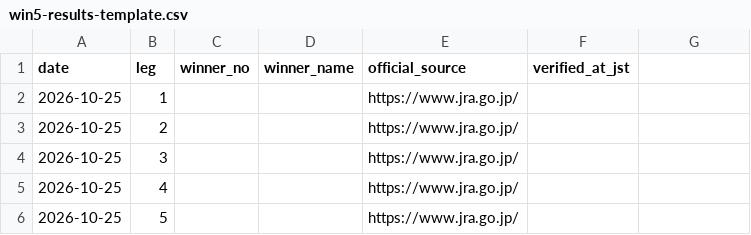
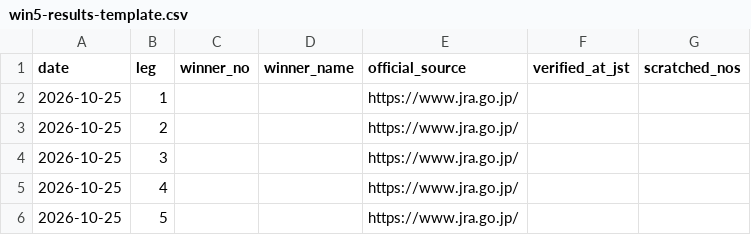
Before and after one commit to sigulun555-lab/win5-lab, a CSV file: data/backtest/win5-results-template.csv, drawn as a sheet; the diff names each change by its address in the sheet, - before the commit and + after, or states it on an @@ line.

```diff
--- a/data/backtest/win5-results-template.csv
+++ b/data/backtest/win5-results-template.csv
-G1: (empty)
+G1: scratched_nos
```
Also changed, not shown: 8 other files.
